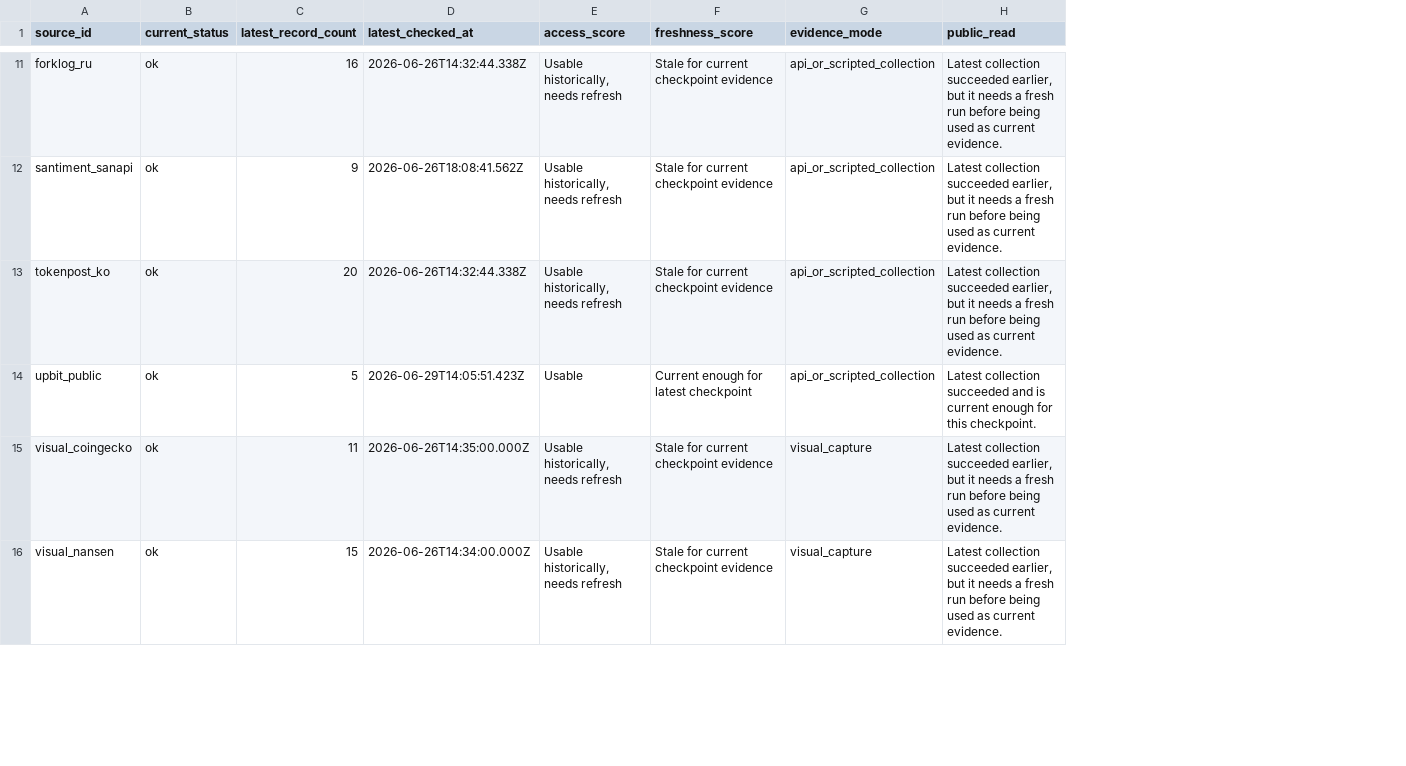
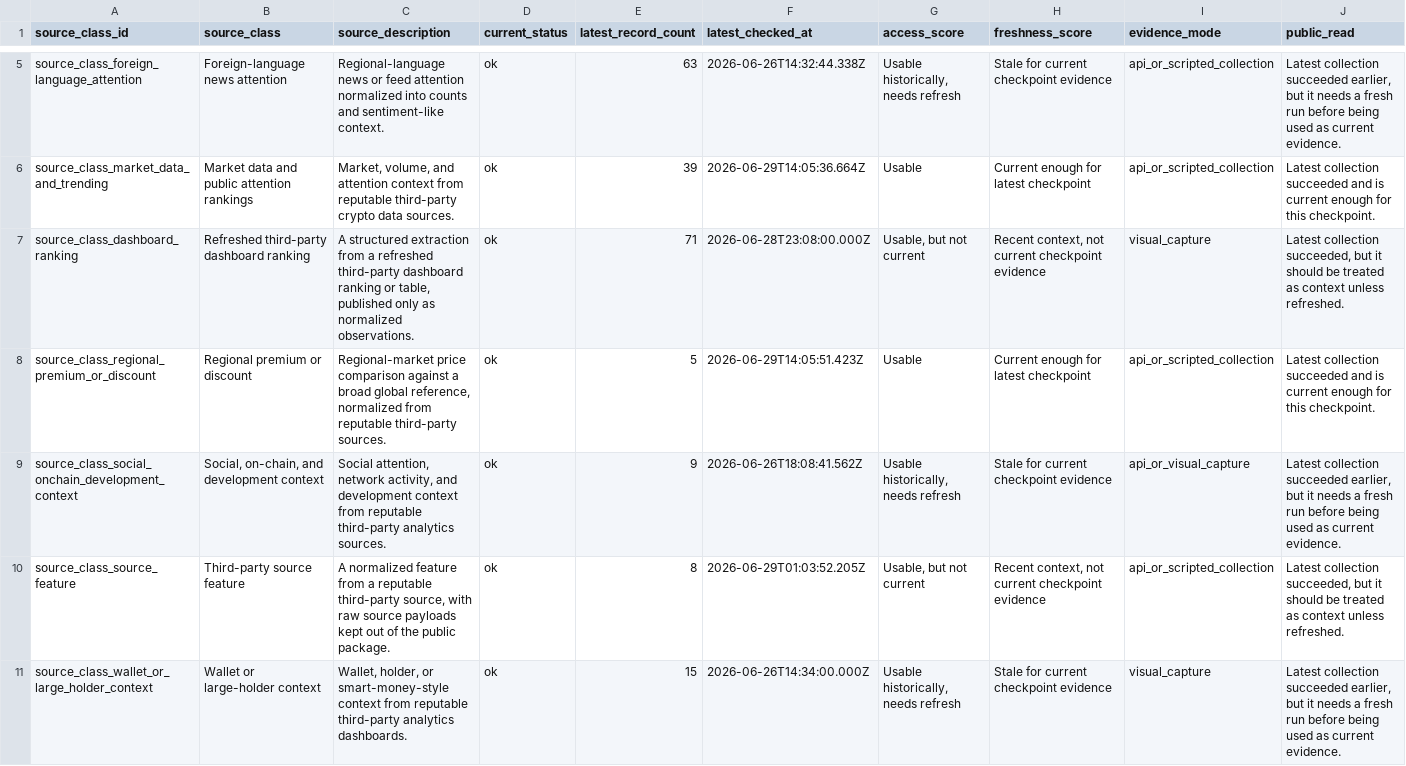
Before and after one commit to sourcelabnotes/source-lab-notes-data, a CSV file: current/current_source_health_scorecard.csv, drawn as a sheet; only a part is shown, gaps mark what is left out; removed rows and columns are numbered as before the commit, all else as after; the diff covers the shown part only; the diff names each change by its address in the sheet, - before the commit and + after, or states it on an @@ line.

Commit message:
Publish source-class data package

```diff
--- a/current/current_source_health_scorecard.csv
+++ b/current/current_source_health_scorecard.csv
-column A (source_id), rows 11-16: forklog_ru | santiment_sanapi | tokenpost_ko | upbit_public | visual_coingecko | visual_nansen
+column A (source_class_id), rows 5-9: source_class_foreign_language_attention | source_class_market_data_and_trending | source_class_dashboard_ranking | source_class_regional_premium_or_discount | source_class_social_onchain_development_context; row 11: source_class_wallet_or_large_holder_context
+column B (source_class), rows 5-9: Foreign-language news attention | Market data and public attention rankings | Refreshed third-party dashboard ranking | Regional premium or discount | Social, on-chain, and development context; row 11: Wallet or large-holder context
+column C (source_description), rows 5-9: Regional-language news or feed attention normalized into counts and sentiment-like context. | Market, volume, and attention context from reputable third-party crypto data sources. | A structured extraction from a refreshed third-party dashboard ranking or table, published only as normalized observations. | Regional-market price comparison against a broad global reference, normalized from reputable third-party sources. | Social attention, network activity, and development context from reputable third-party analytics sources.; row 11: Wallet, holder, or smart-money-style context from reputable third-party analytics dashboards.
-E5 (latest_record_count): 16
+E5 (latest_record_count): 63
-E6 (latest_record_count): 9
+E6 (latest_record_count): 39
-F6 (latest_checked_at): 2026-06-26T18:08:41.562Z
+F6 (latest_checked_at): 2026-06-29T14:05:36.664Z
-G6 (access_score): Usable historically, needs refresh
+G6 (access_score): Usable
-H6 (freshness_score): Stale for current checkpoint evidence
+H6 (freshness_score): Current enough for latest checkpoint
-J6 (public_read): …collection succeeded earlier, but it needs a fresh run before being used as current evidence.
+J6 (public_read): …collection succeeded and is current enough for this checkpoint.
-E7 (latest_record_count): 20
+E7 (latest_record_count): 71
-F7 (latest_checked_at): 2026-06-26T14:32:44.338Z
+F7 (latest_checked_at): 2026-06-28T23:08:00.000Z
-G7 (access_score): Usable historically, needs refresh
+G7 (access_score): Usable, but not current
-H7 (freshness_score): Stale for current checkpoint evidence
+H7 (freshness_score): Recent context, not current checkpoint evidence
-I7 (evidence_mode): api_or_scripted_collection
+I7 (evidence_mode): visual_capture
-J7 (public_read): Latest collection succeeded earlier, but it needs a fresh run before being used as current evidence.
+J7 (public_read): Latest collection succeeded, but it should be treated as context unless refreshed.
-E9 (latest_record_count): 11
+E9 (latest_record_count): 9
-F9 (latest_checked_at): 2026-06-26T14:35:00.000Z
+F9 (latest_checked_at): 2026-06-26T18:08:41.562Z
-I9 (evidence_mode): visual_capture
+I9 (evidence_mode): api_or_visual_capture
@@ row 8 moved to row 10: source_class_source_feature @@
```
Also changed, not shown: 1 added row and 11 removed rows elsewhere in this file, SOURCE_CATALOG.csv, 7 other files.
